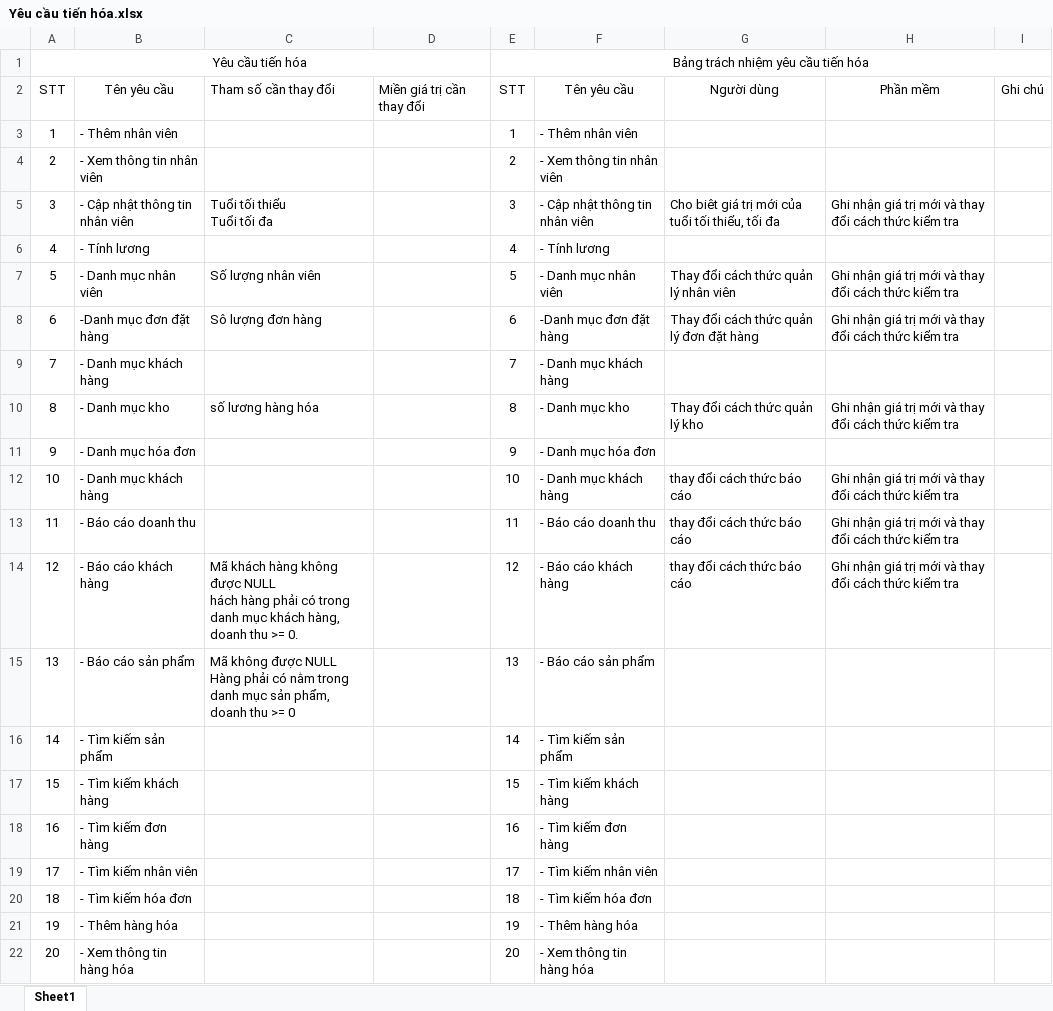
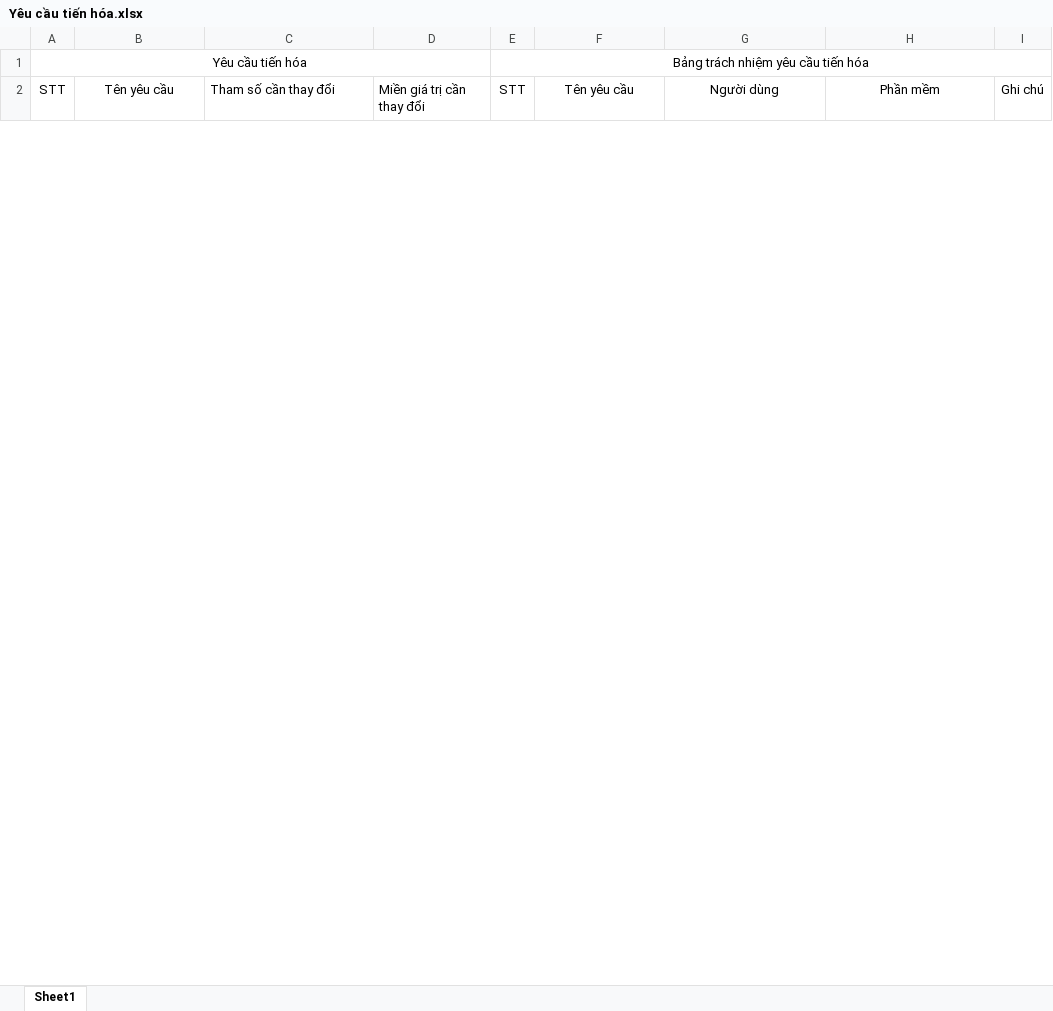
Before and after one commit to CNPM-Team-1/CNPM, an Excel workbook: Phân tích/Yêu cầu tiến hóa.xlsx, sheet Sheet1, drawn as a sheet; only a part is shown; values as stored, in another font and other column widths than the file's, no borders; removed rows and columns are numbered as before the commit, all else as after; ↵ is a line break in a cell; the diff covers the shown part only; the diff names each change by its address in the sheet, - before the commit and + after, or states it on an @@ line.

Commit message:
Update Barchart, Biểu mẫu, Yêu cầu. Tạo Use Case Format
Use Case Format mẫu nằm trong thư mục Phân Tích/UseCases

```diff
--- a/Phân tích/Yêu cầu tiến hóa.xlsx (sheet Sheet1)
+++ b/Phân tích/Yêu cầu tiến hóa.xlsx (sheet Sheet1)
-row 3: 1 | - Thêm nhân viên |  |  | 1 | - Thêm nhân viên
-row 4: 2 | - Xem thông tin nhân viên |  |  | 2 | - Xem thông tin nhân viên
-row 5: 3 | - Cập nhật thông tin nhân viên | Tuổi tối thiểu ↵ Tuổi tối đa |  | 3 | - Cập nhật thông tin nhân viên | Cho biêt giá trị mới của tuổi tối thiểu, tối đa | Ghi nhận giá trị mới và thay đổi cách thức kiểm tra
-row 6: 4 | - Tính lương |  |  | 4 | - Tính lương
-row 7: 5 | - Danh mục nhân viên | Số lượng nhân viên |  | 5 | - Danh mục nhân viên | Thay đổi cách thức quản lý nhân viên | Ghi nhận giá trị mới và thay đổi cách thức kiểm tra
-row 8: 6 | -Danh mục đơn đặt hàng | Sô lượng đơn hàng |  | 6 | -Danh mục đơn đặt hàng | Thay đổi cách thức quản lý đơn đặt hàng | Ghi nhận giá trị mới và thay đổi cách thức kiểm tra
-row 9: 7 | - Danh mục khách hàng |  |  | 7 | - Danh mục khách hàng
-row 10: 8 | - Danh mục kho | số lương hàng hóa |  | 8 | - Danh mục kho | Thay đổi cách thức quản lý kho | Ghi nhận giá trị mới và thay đổi cách thức kiểm tra
-row 11: 9 | - Danh mục hóa đơn |  |  | 9 | - Danh mục hóa đơn
-row 12: 10 | - Danh mục khách hàng |  |  | 10 | - Danh mục khách hàng | thay đổi cách thức báo cáo | Ghi nhận giá trị mới và thay đổi cách thức kiểm tra
-row 13: 11 | - Báo cáo doanh thu |  |  | 11 | - Báo cáo doanh thu | thay đổi cách thức báo cáo | Ghi nhận giá trị mới và thay đổi cách thức kiểm tra
-row 14: 12 | - Báo cáo khách hàng | Mã khách hàng không được NULL ↵ hách hàng phải có trong danh mục khách hàng, doanh thu >= 0. |  | 12 | - Báo cáo khách hàng | thay đổi cách thức báo cáo | Ghi nhận giá trị mới và thay đổi cách thức kiểm tra
-row 15: 13 | - Báo cáo sản phẩm | Mã không được NULL ↵ Hàng phải có nằm trong danh mục sản phẩm, doanh thu >= 0 |  | 13 | - Báo cáo sản phẩm
-row 16: 14 | - Tìm kiếm sản phẩm |  |  | 14 | - Tìm kiếm sản phẩm
-row 17: 15 | - Tìm kiếm khách hàng |  |  | 15 | - Tìm kiếm khách hàng
-row 18: 16 | - Tìm kiếm đơn hàng |  |  | 16 | - Tìm kiếm đơn hàng
-row 19: 17 | - Tìm kiếm nhân viên |  |  | 17 | - Tìm kiếm nhân viên
-row 20: 18 | - Tìm kiếm hóa đơn |  |  | 18 | - Tìm kiếm hóa đơn
-row 21: 19 | - Thêm hàng hóa |  |  | 19 | - Thêm hàng hóa
-row 22: 20 | - Xem thông tin hàng hóa |  |  | 20 | - Xem thông tin hàng hóa
```
Also changed, not shown: 10 added rows and 14 removed rows elsewhere in this sheet, Phân tích/Barchart.xlsx, Phân tích/Yêu cầu bảo mật.xlsx, 5 other files.
